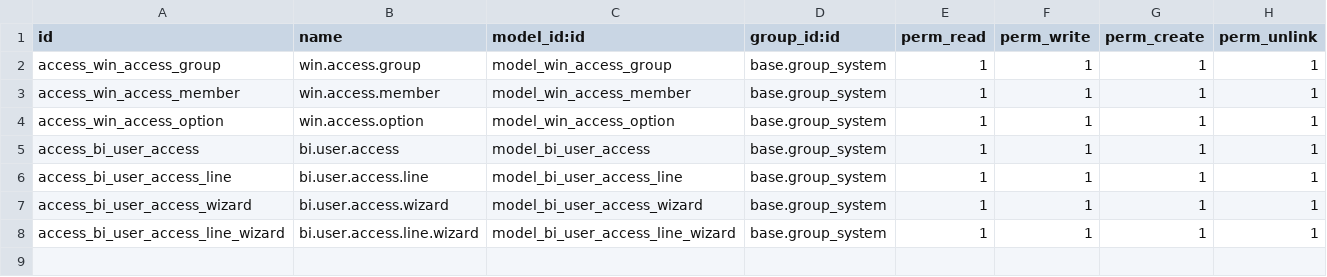
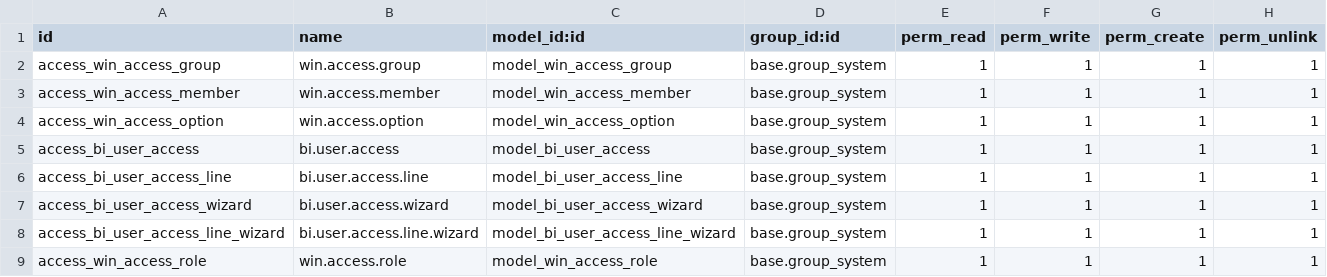
Before and after one commit to ShakaAccount/ShakaERP_Source, a CSV file: addons/win_access/security/ir.model.access.csv, drawn as a sheet; the diff names each change by its address in the sheet, - before the commit and + after, or states it on an @@ line.

```diff
--- a/addons/win_access/security/ir.model.access.csv
+++ b/addons/win_access/security/ir.model.access.csv
+row 9: access_win_access_role | win.access.role | model_win_access_role | base.group_system | 1 | 1 | 1 | 1
```
Also changed, not shown: 4 other files.
